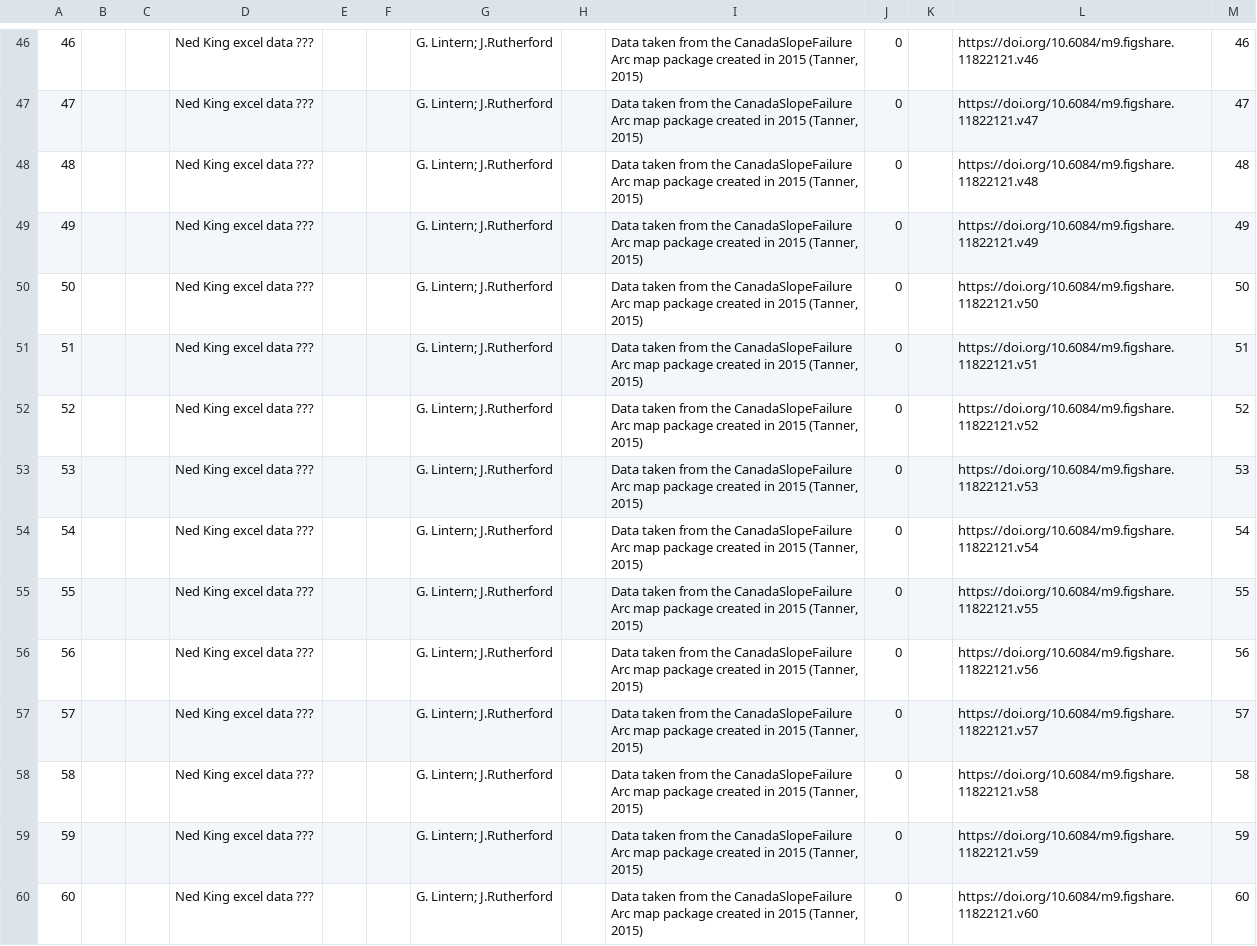
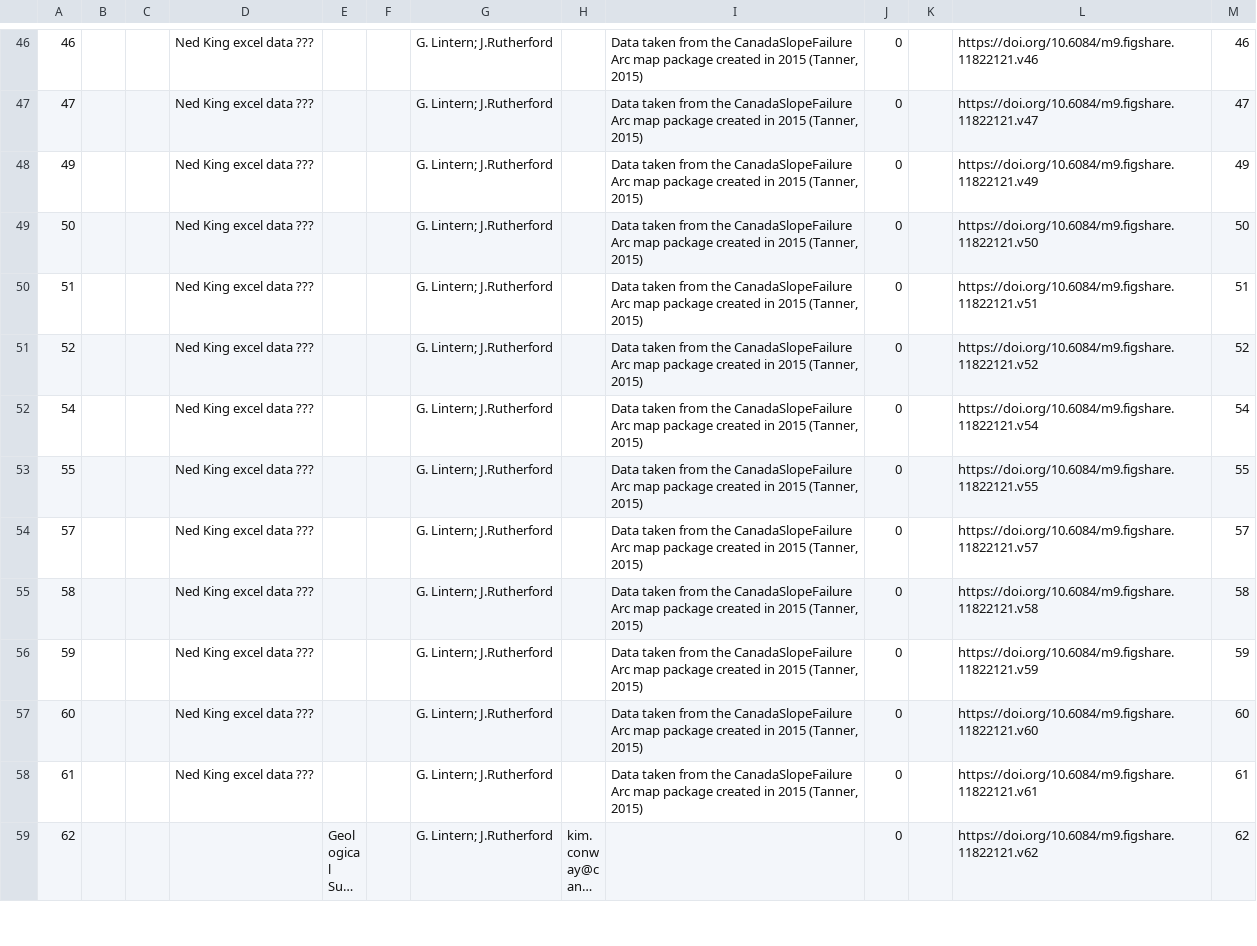
Before and after one commit to zanejobe/S4SlideDB, a CSV file: data/sample/meta_table.csv, drawn as a sheet; only a part is shown, gaps mark what is left out; the shorter side is filled out with more unchanged rows; long unchanged cells end in …; the diff names each change by its address in the sheet, - before the commit and + after, or states it on an @@ line.

Commit message:
Remove duplicate rows from sample data

```diff
--- a/data/sample/meta_table.csv
+++ b/data/sample/meta_table.csv
-row 48: 48 |  |  | Ned King excel data ??? |  |  | G. Lintern; J.Rutherford |  | Data taken from the CanadaSlopeFailure Arc map package created in 2015 (Tanner, 2015) | 0 |  | https://doi.org/10.6084/m9.figshare.11822121.v48 | 48
-row 53: 53 |  |  | Ned King excel data ??? |  |  | G. Lintern; J.Rutherford |  | Data taken from the CanadaSlopeFailure Arc map package created in 2015 (Tanner, 2015) | 0 |  | https://doi.org/10.6084/m9.figshare.11822121.v53 | 53
-row 56: 56 |  |  | Ned King excel data ??? |  |  | G. Lintern; J.Rutherford |  | Data taken from the CanadaSlopeFailure Arc map package created in 2015 (Tanner, 2015) | 0 |  | https://doi.org/10.6084/m9.figshare.11822121.v56 | 56
```
Also changed, not shown: data/sample/landslide_metrics.csv, data/sample/landslide_morphometrics.csv, 1 other file.
